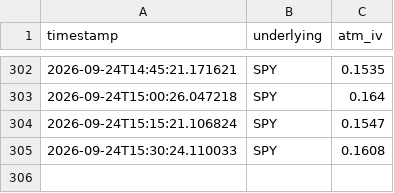
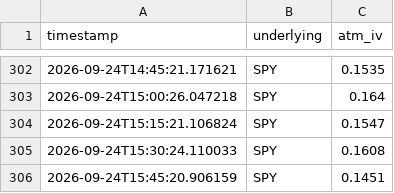
Before and after one commit to Dinaltium/Trading, a CSV file: logs/iv_history_SPY.csv, drawn as a sheet; only a part is shown, gaps mark what is left out.

```diff
--- a/logs/iv_history_SPY.csv
+++ b/logs/iv_history_SPY.csv
@@ -305 +305,2 @@ timestamp,underlying,atm_iv
 2026-09-24T15:30:24.110033,SPY,0.1608
+2026-09-24T15:45:20.906159,SPY,0.1451
```
Also changed, not shown: logs/iv_history_DIA.csv, logs/iv_history_IWM.csv, 3 other files.
